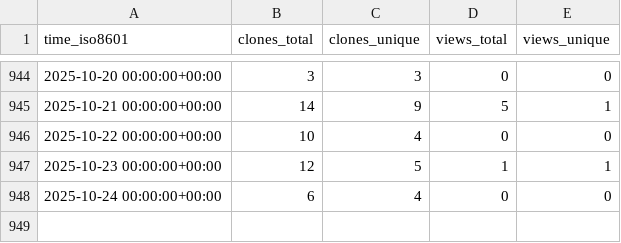
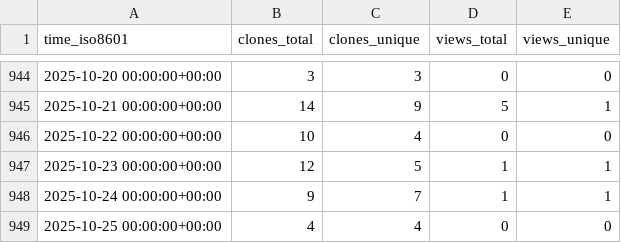
Before and after one commit to ctessum-claude/EarthSciMLBase.jl, a CSV file: EarthSciML/EarthSciMLBase.jl/ghrs-data/views_clones_aggregate.csv, drawn as a sheet; only a part is shown, gaps mark what is left out.

```diff
--- a/EarthSciML/EarthSciMLBase.jl/ghrs-data/views_clones_aggregate.csv
+++ b/EarthSciML/EarthSciMLBase.jl/ghrs-data/views_clones_aggregate.csv
@@ -947,2 +947,3 @@ time_iso8601,clones_total,clones_unique,views_total,views_unique
 2025-10-23 00:00:00+00:00,12,5,1,1
-2025-10-24 00:00:00+00:00,6,4,0,0
+2025-10-24 00:00:00+00:00,9,7,1,1
+2025-10-25 00:00:00+00:00,4,4,0,0
```
Also changed, not shown: 1 other file.
